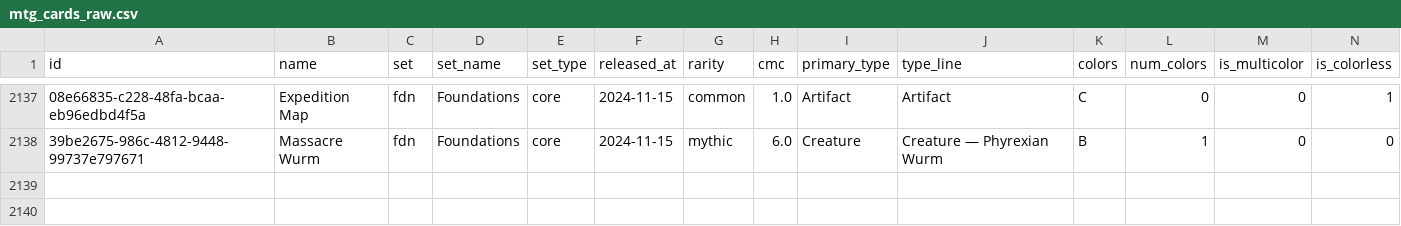
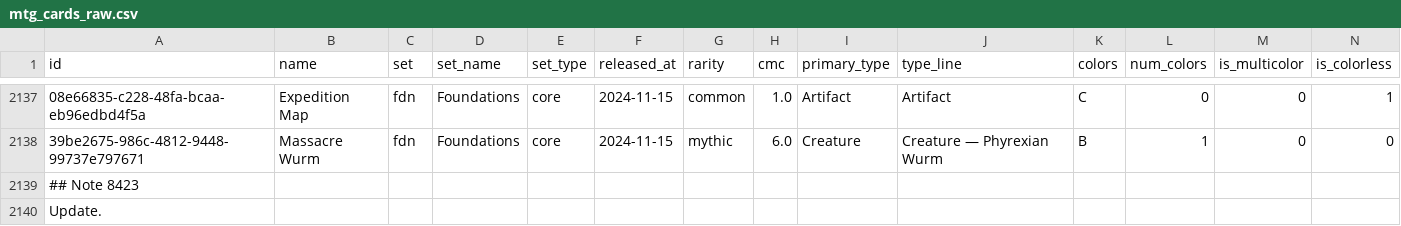
Before and after one commit to Clivesay1/mtg-card-value-analysis, a CSV file: data/mtg_cards_raw.csv, drawn as a sheet; only a part is shown, gaps mark what is left out; rows hold the shown columns only; the diff names each change by its address in the sheet, - before the commit and + after, or states it on an @@ line.

Commit message:
Add data cleaning and preprocessing

```diff
--- a/data/mtg_cards_raw.csv
+++ b/data/mtg_cards_raw.csv
+row 2139: ## Note 8423
+row 2140: Update.
```
